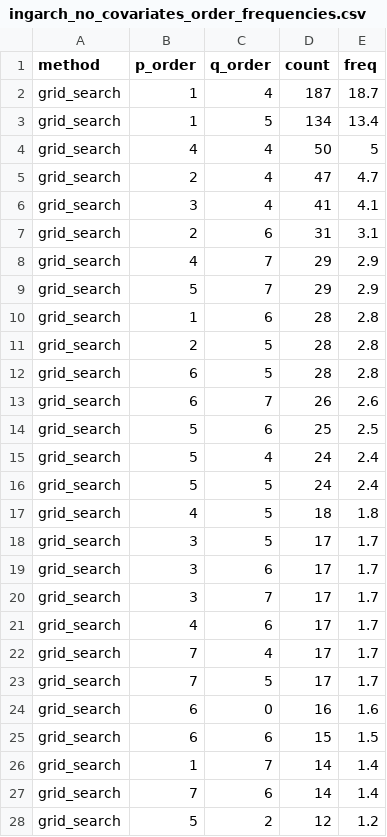
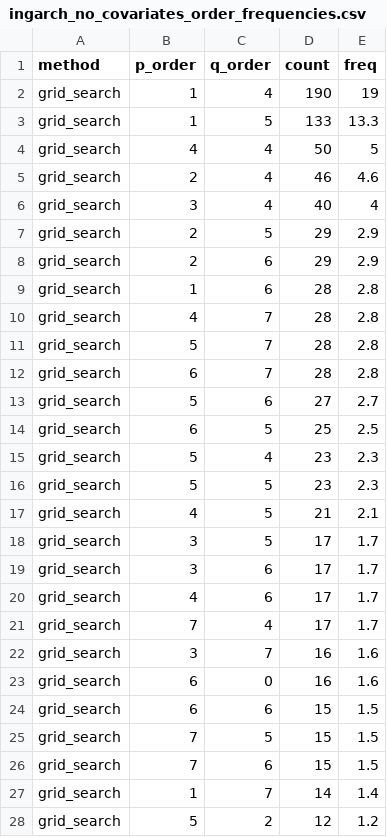
Before and after one commit to rafaSouza26/msc-thesis, a CSV file: Results/Simulation/no_covariates/ingarch_no_covariates_order_frequencies.csv, drawn as a sheet; only a part is shown; the diff covers the shown part only.

```diff
--- a/Results/Simulation/no_covariates/ingarch_no_covariates_order_frequencies.csv
+++ b/Results/Simulation/no_covariates/ingarch_no_covariates_order_frequencies.csv
@@ -1,28 +1,28 @@
 "method","p_order","q_order","count","freq"
-"grid_search",1,4,187,18.7
-"grid_search",1,5,134,13.4
+"grid_search",1,4,190,19
+"grid_search",1,5,133,13.3
 "grid_search",4,4,50,5
-"grid_search",2,4,47,4.7
-"grid_search",3,4,41,4.1
-"grid_search",2,6,31,3.1
-"grid_search",4,7,29,2.9
-"grid_search",5,7,29,2.9
+"grid_search",2,4,46,4.6
+"grid_search",3,4,40,4
+"grid_search",2,5,29,2.9
+"grid_search",2,6,29,2.9
 "grid_search",1,6,28,2.8
-"grid_search",2,5,28,2.8
-"grid_search",6,5,28,2.8
-"grid_search",6,7,26,2.6
-"grid_search",5,6,25,2.5
-"grid_search",5,4,24,2.4
-"grid_search",5,5,24,2.4
-"grid_search",4,5,18,1.8
+"grid_search",4,7,28,2.8
+"grid_search",5,7,28,2.8
+"grid_search",6,7,28,2.8
+"grid_search",5,6,27,2.7
+"grid_search",6,5,25,2.5
+"grid_search",5,4,23,2.3
+"grid_search",5,5,23,2.3
+"grid_search",4,5,21,2.1
 "grid_search",3,5,17,1.7
 "grid_search",3,6,17,1.7
-"grid_search",3,7,17,1.7
 "grid_search",4,6,17,1.7
 "grid_search",7,4,17,1.7
-"grid_search",7,5,17,1.7
+"grid_search",3,7,16,1.6
 "grid_search",6,0,16,1.6
 "grid_search",6,6,15,1.5
+"grid_search",7,5,15,1.5
+"grid_search",7,6,15,1.5
 "grid_search",1,7,14,1.4
-"grid_search",7,6,14,1.4
 "grid_search",5,2,12,1.2
```
Also changed, not shown: 3 added rows, 3 removed rows and 8 edited cells elsewhere in this file, Results/Simulation/no_covariates/ingarch_no_covariates_results.csv, Results/Simulation/no_covariates/ingarch_no_covariates_summary_stats.csv, 9 other files.
